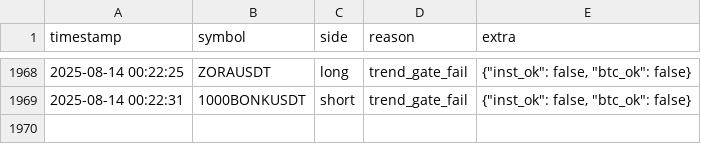
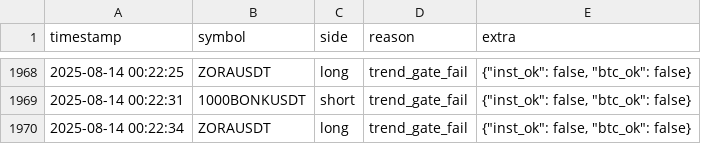
Before and after one commit to brybarrett/crypto-signals, a CSV file: skipped_signals_log.csv, drawn as a sheet; only a part is shown, gaps mark what is left out.

Commit message:
append skipped ZORAUSDT long (trend_gate_fail)

```diff
--- a/skipped_signals_log.csv
+++ b/skipped_signals_log.csv
@@ -1969 +1969,2 @@ timestamp,symbol,side,reason,extra
 2025-08-14 00:22:31,1000BONKUSDT,short,trend_gate_fail,"{""inst_ok"": false, ""btc_ok"": false}"
+2025-08-14 00:22:34,ZORAUSDT,long,trend_gate_fail,"{""inst_ok"": false, ""btc_ok"": false}"
```
